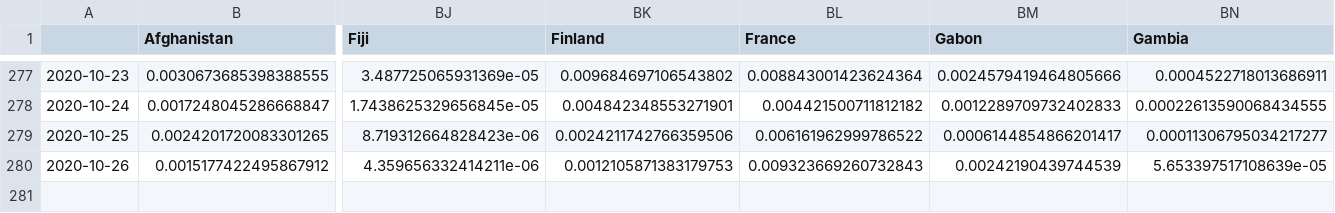
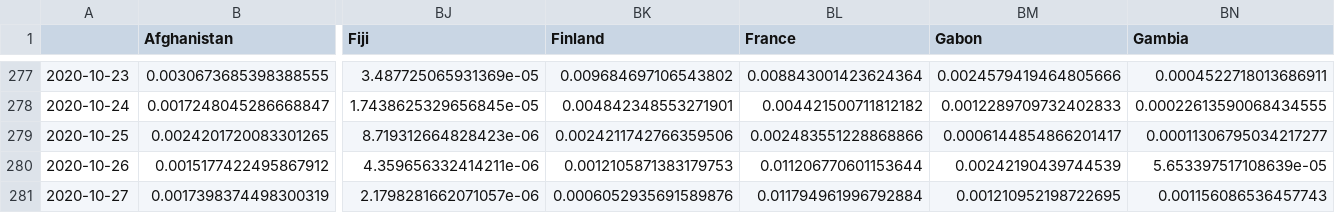
Before and after one commit to BrianLDev/Covid19_Analytics, a CSV file: Datasets/JH/jh_hist_countries_recovered_pct_ewma.csv, drawn as a sheet; only a part is shown, gaps mark what is left out; rows hold the shown columns only; the diff names each change by its address in the sheet, - before the commit and + after, or states it on an @@ line.

```diff
--- a/Datasets/JH/jh_hist_countries_recovered_pct_ewma.csv
+++ b/Datasets/JH/jh_hist_countries_recovered_pct_ewma.csv
-BL279 (France): 0.006161962999786522
+BL279 (France): 0.002483551228868866
-BL280 (France): 0.009323669260732843
+BL280 (France): 0.011206770601153644
+row 281: 2020-10-27 | 0.0017398374498300319 | 2.1798281662071057e-06 | 0.0006052935691589876 | 0.011794961996792884 | 0.001210952198722695 | 0.001156086536457743
```
Also changed, not shown: Datasets/JH/jh_hist_countries_cases_pct.csv, Datasets/JH/jh_hist_countries_cases_pct_ewma.csv, 22 other files.
